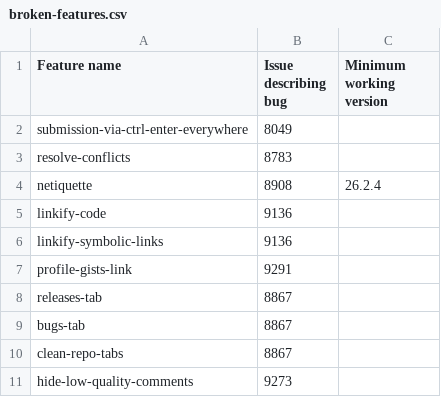
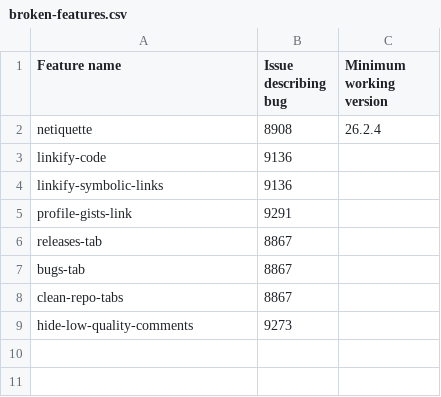
Before and after one commit to refined-github/yolo, a CSV file: broken-features.csv, drawn as a sheet.

Commit message:
Drop dropped features

```diff
--- a/broken-features.csv
+++ b/broken-features.csv
@@ -1,4 +1,2 @@
 Feature name, Issue describing bug, Minimum working version
-submission-via-ctrl-enter-everywhere,8049,
-resolve-conflicts,8783,
 netiquette,8908,26.2.4
```
